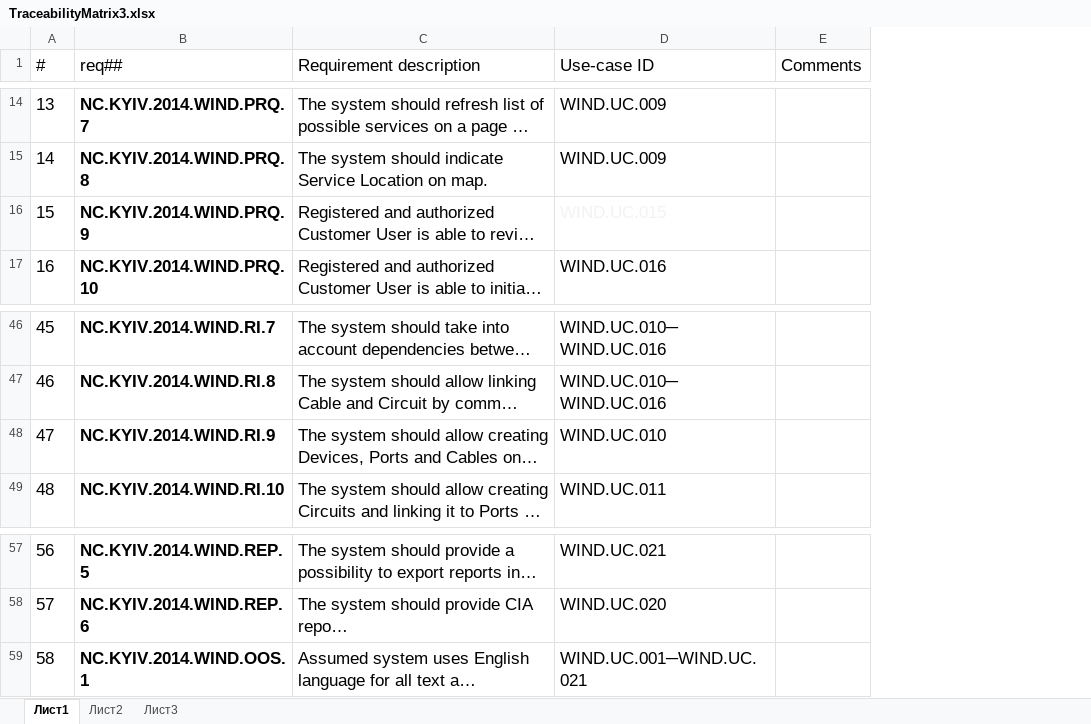
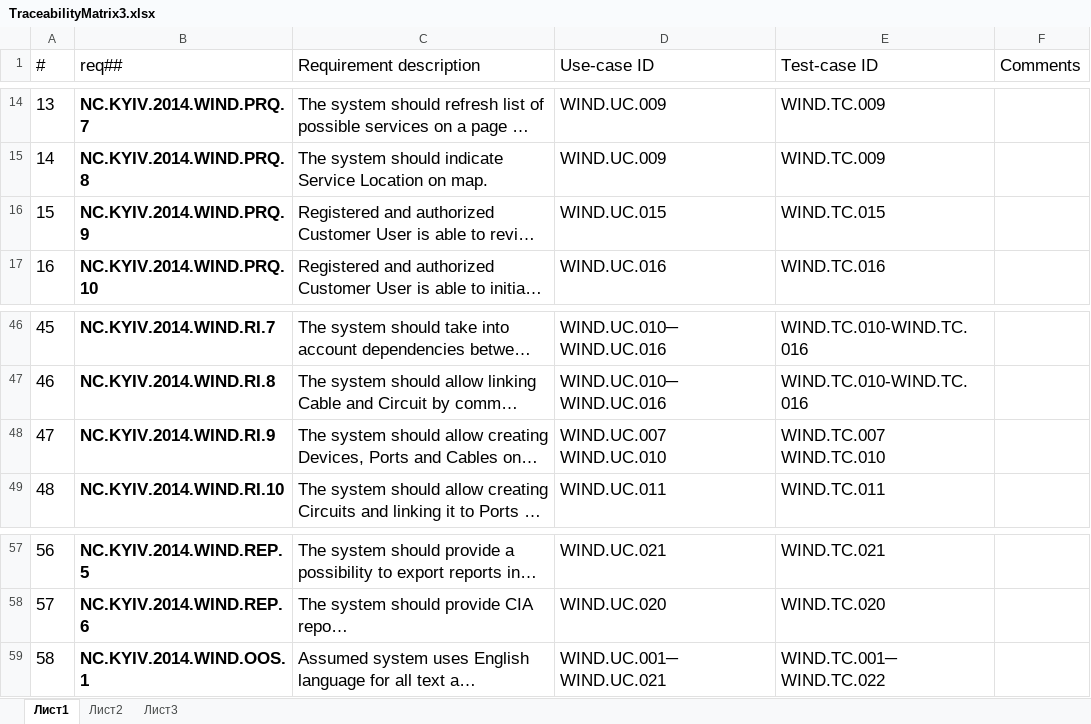
Before and after one commit to SanyStation/InternetProviderWind, an Excel workbook: Docs/Use-cases/TraceabilityMatrix3.xlsx, sheet Лист1, drawn as a sheet; only a part is shown, gaps mark what is left out; long unchanged cells end in …; values as stored, in another font and other column widths than the file's, no borders; table styles not drawn; the diff covers the shown part only; the diff names each change by its address in the sheet, - before the commit and + after, or states it on an @@ line.

Commit message:
Test cases, sequences, strategy & refreshed tracebility matrix

```diff
--- a/Docs/Use-cases/TraceabilityMatrix3.xlsx (sheet Лист1)
+++ b/Docs/Use-cases/TraceabilityMatrix3.xlsx (sheet Лист1)
+column E (Test-case ID), rows 14-17: WIND.TC.009 | WIND.TC.009 | WIND.TC.015 | WIND.TC.016; rows 46-49: WIND.TC.010-WIND.TC.016 | WIND.TC.010-WIND.TC.016 | WIND.TC.007 WIND.TC.010 | WIND.TC.011; rows 57-59: WIND.TC.021 | WIND.TC.020 | WIND.TC.001─ WIND.TC.022
-D16 text colour: #F2F2F2
+D16 text colour: black
-D48 (Use-case ID): WIND.UC.010
+D48 (Use-case ID): WIND.UC.007 WIND.UC.010
-D59 (Use-case ID): WIND.UC.001─WIND.UC.021
+D59 (Use-case ID): WIND.UC.001─ WIND.UC.021
```
Also changed, not shown: 4 edited cells and cell formats elsewhere in this sheet, 1 other file.
